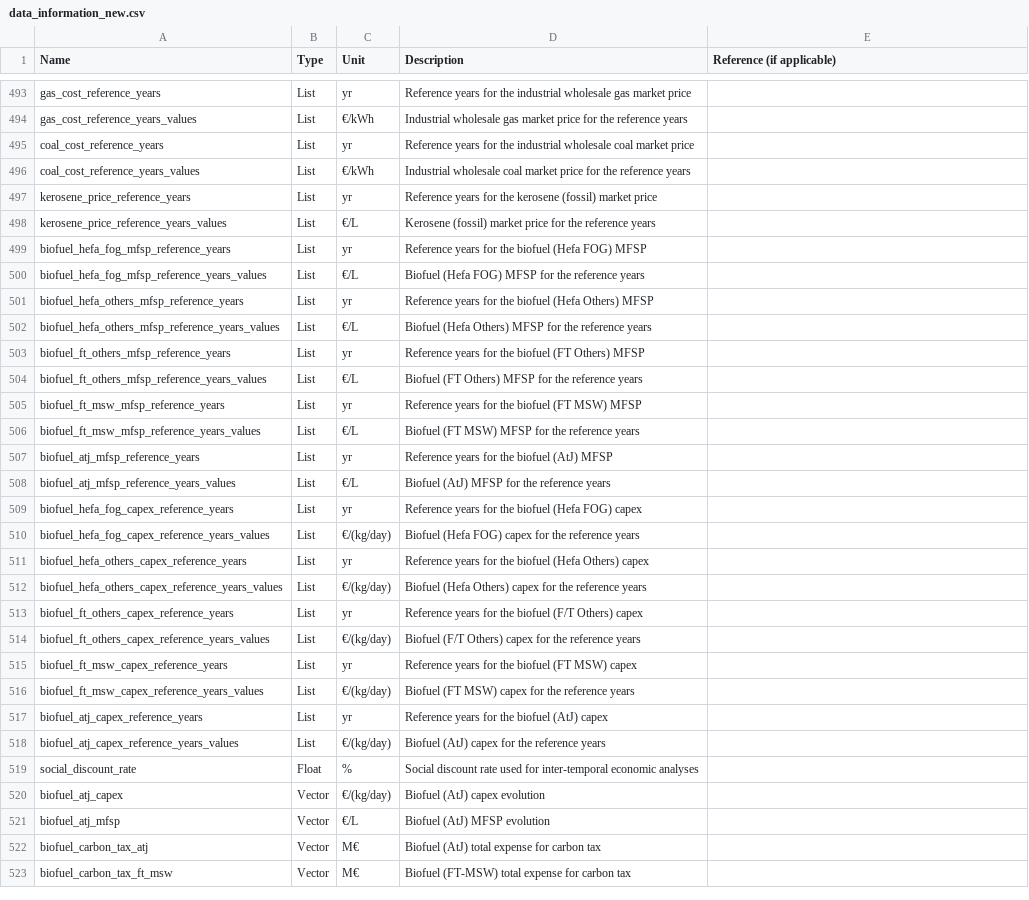
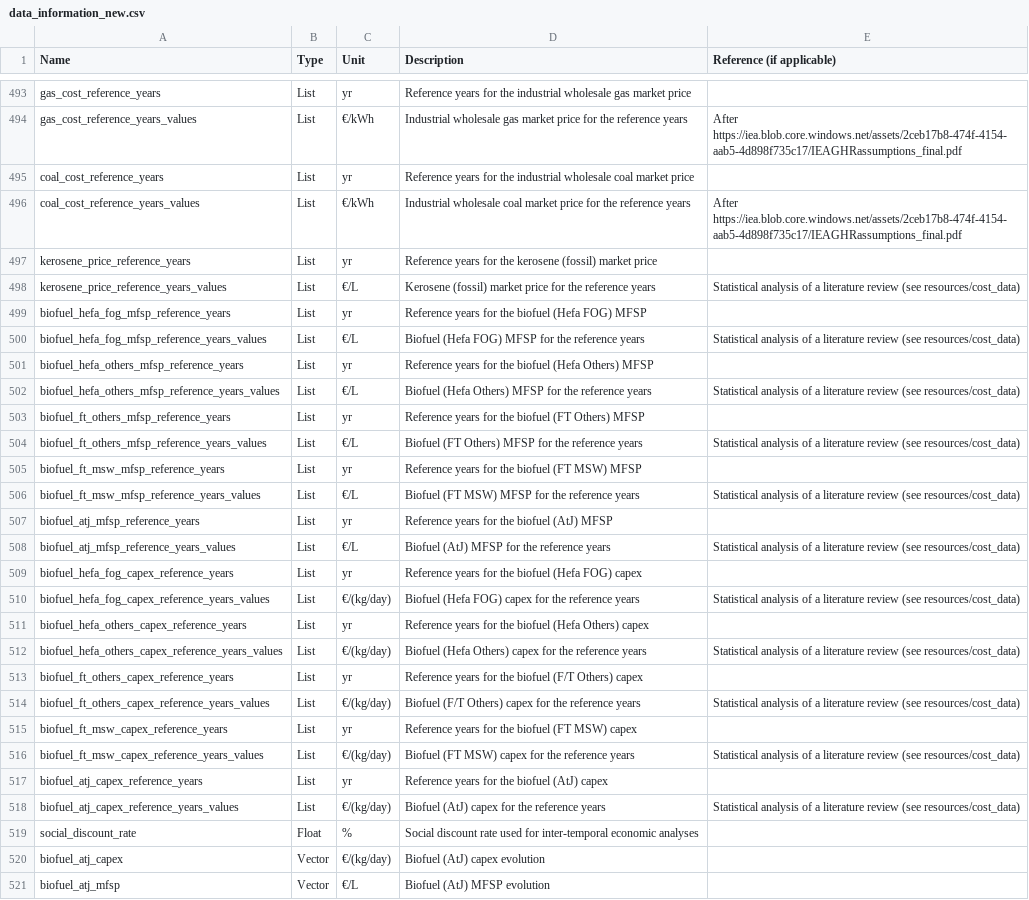
Before and after one commit to AeroMAPS/AeroMAPS, a CSV file: aeromaps/resources/data/data_information_new.csv, drawn as a sheet; only a part is shown, gaps mark what is left out; the shorter side is filled out with more unchanged rows; the diff covers the shown part only; the diff names each change by its address in the sheet, - before the commit and + after, or states it on an @@ line.

Commit message:
Add references for cost

```diff
--- a/aeromaps/resources/data/data_information_new.csv
+++ b/aeromaps/resources/data/data_information_new.csv
-E494 (Reference (if applicable)): (empty)
+E494 (Reference (if applicable)): After https://iea.blob.core.windows.net/assets/2ceb17b8-474f-4154-aab5-4d898f735c17/IEAGHRassumptions_final.pdf
-E496 (Reference (if applicable)): (empty)
+E496 (Reference (if applicable)): After https://iea.blob.core.windows.net/assets/2ceb17b8-474f-4154-aab5-4d898f735c17/IEAGHRassumptions_final.pdf
-E498 (Reference (if applicable)): (empty)
+E498 (Reference (if applicable)): Statistical analysis of a literature review (see resources/cost_data)
-E500 (Reference (if applicable)): (empty)
+E500 (Reference (if applicable)): Statistical analysis of a literature review (see resources/cost_data)
-E502 (Reference (if applicable)): (empty)
+E502 (Reference (if applicable)): Statistical analysis of a literature review (see resources/cost_data)
-E504 (Reference (if applicable)): (empty)
+E504 (Reference (if applicable)): Statistical analysis of a literature review (see resources/cost_data)
-E506 (Reference (if applicable)): (empty)
+E506 (Reference (if applicable)): Statistical analysis of a literature review (see resources/cost_data)
-E508 (Reference (if applicable)): (empty)
+E508 (Reference (if applicable)): Statistical analysis of a literature review (see resources/cost_data)
-E510 (Reference (if applicable)): (empty)
+E510 (Reference (if applicable)): Statistical analysis of a literature review (see resources/cost_data)
-E512 (Reference (if applicable)): (empty)
+E512 (Reference (if applicable)): Statistical analysis of a literature review (see resources/cost_data)
-E514 (Reference (if applicable)): (empty)
+E514 (Reference (if applicable)): Statistical analysis of a literature review (see resources/cost_data)
-E516 (Reference (if applicable)): (empty)
+E516 (Reference (if applicable)): Statistical analysis of a literature review (see resources/cost_data)
-E518 (Reference (if applicable)): (empty)
+E518 (Reference (if applicable)): Statistical analysis of a literature review (see resources/cost_data)
```
Also changed, not shown: 34 edited cells elsewhere in this file, 2 other files.
